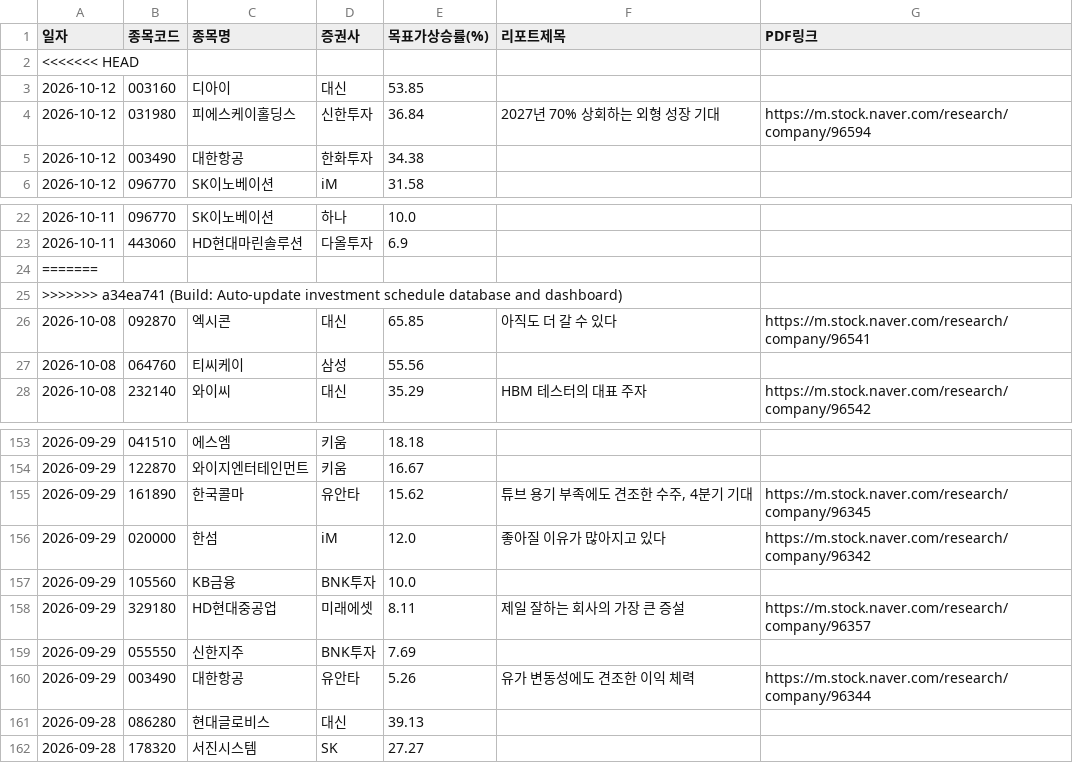
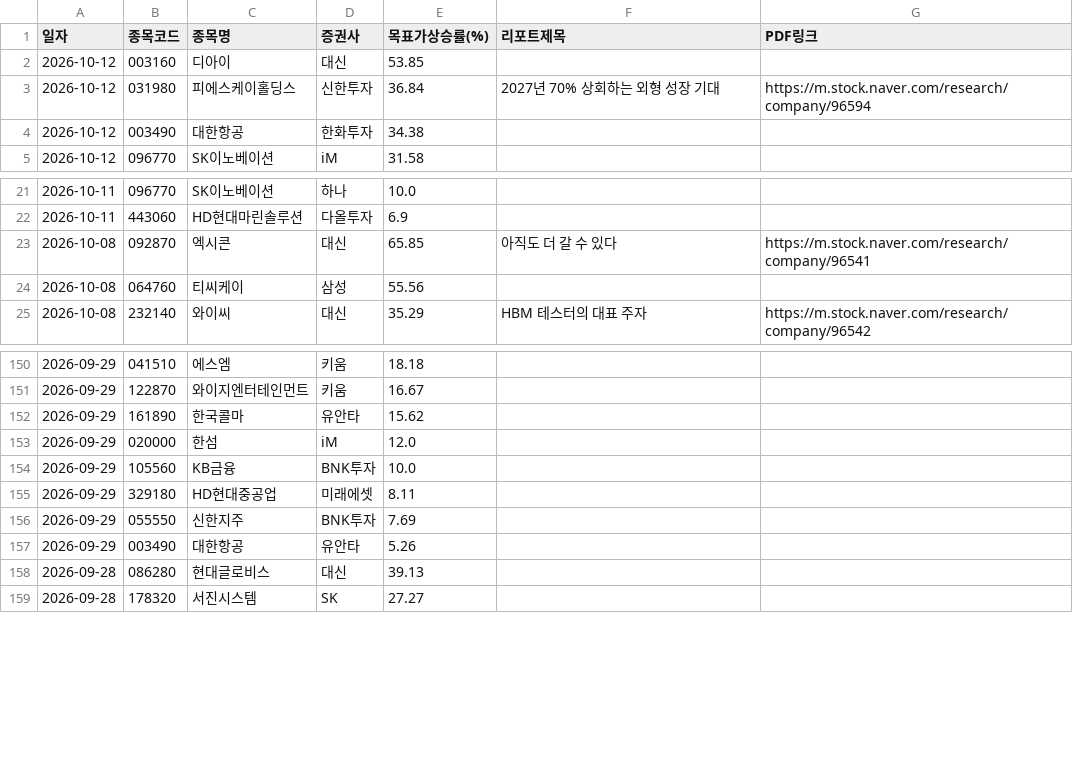
Before and after one commit to adkan8927-a11y/adkanbot, a CSV file: reports/broker_upgrades.csv, drawn as a sheet; only a part is shown, gaps mark what is left out; the diff covers the shown part only.

Commit message:
Build: Auto-update investment schedule database and dashboard

```diff
--- a/reports/broker_upgrades.csv
+++ b/reports/broker_upgrades.csv
@@ -1,3 +1,2 @@
 일자,종목코드,종목명,증권사,목표가상승률(%),리포트제목,PDF링크
-<<<<<<< HEAD
 2026-10-12,003160,디아이,대신,53.85,,
@@ -23,4 +22,2 @@
 2026-10-11,443060,HD현대마린솔루션,다올투자,6.9,,
-=======
->>>>>>> a34ea741 (Build: Auto-update investment schedule database and dashboard)
 2026-10-08,092870,엑시콘,대신,65.85,아직도 더 갈 수 있다,https://m.stock.naver.com/research/company/96541
@@ -154,8 +151,8 @@
 2026-09-29,122870,와이지엔터테인먼트,키움,16.67,,
-2026-09-29,161890,한국콜마,유안타,15.62,"튜브 용기 부족에도 견조한 수주, 4분기 기대",https://m.stock.naver.com/research/company/96345
-2026-09-29,020000,한섬,iM,12.0,좋아질 이유가 많아지고 있다,https://m.stock.naver.com/research/company/96342
+2026-09-29,161890,한국콜마,유안타,15.62,,
+2026-09-29,020000,한섬,iM,12.0,,
 2026-09-29,105560,KB금융,BNK투자,10.0,,
-2026-09-29,329180,HD현대중공업,미래에셋,8.11,제일 잘하는 회사의 가장 큰 증설,https://m.stock.naver.com/research/company/96357
+2026-09-29,329180,HD현대중공업,미래에셋,8.11,,
 2026-09-29,055550,신한지주,BNK투자,7.69,,
-2026-09-29,003490,대한항공,유안타,5.26,유가 변동성에도 견조한 이익 체력,https://m.stock.naver.com/research/company/96344
+2026-09-29,003490,대한항공,유안타,5.26,,
 2026-09-28,086280,현대글로비스,대신,39.13,,
```
Also changed, not shown: 26 removed rows elsewhere in this file, schedule check/vip_momentum_alerts.csv, 4 other files.
